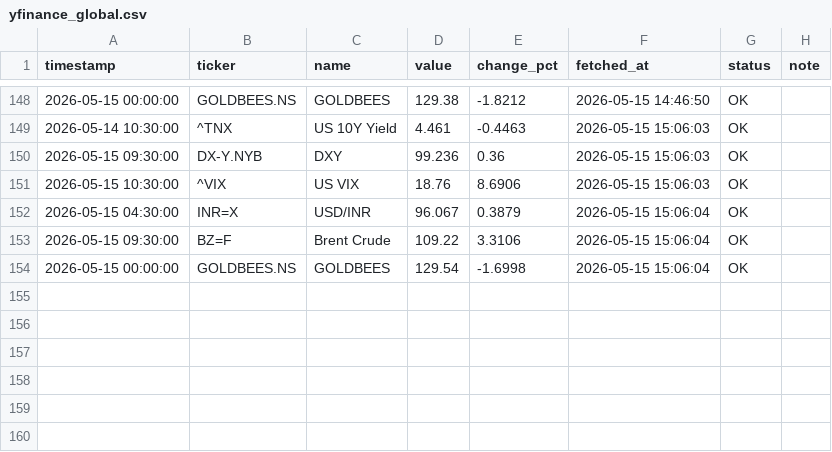
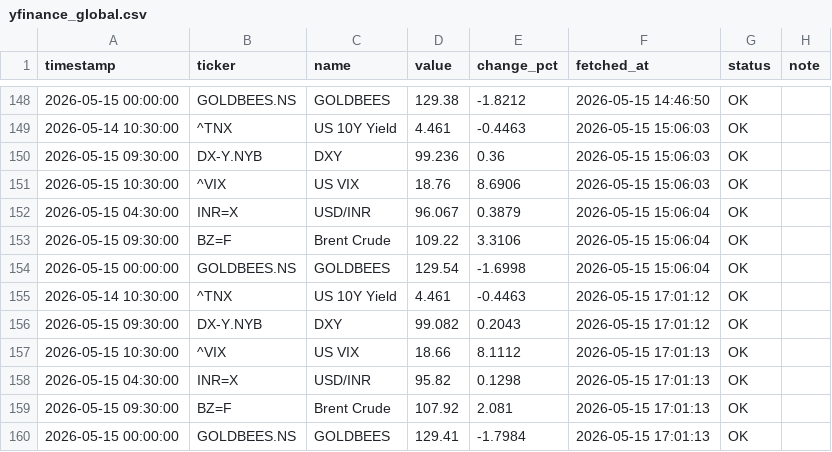
Before and after one commit to abhiarjun231-netizen/Engine-A-Dashboard-v2, a CSV file: data/core/yfinance_global.csv, drawn as a sheet; only a part is shown, gaps mark what is left out.

```diff
--- a/data/core/yfinance_global.csv
+++ b/data/core/yfinance_global.csv
@@ -154 +154,7 @@ timestamp,ticker,name,value,change_pct,fetched_at,status,note
 2026-05-15 00:00:00,GOLDBEES.NS,GOLDBEES,129.54,-1.6998,2026-05-15 15:06:04,OK,
+2026-05-14 10:30:00,^TNX,US 10Y Yield,4.461,-0.4463,2026-05-15 17:01:12,OK,
+2026-05-15 09:30:00,DX-Y.NYB,DXY,99.082,0.2043,2026-05-15 17:01:12,OK,
+2026-05-15 10:30:00,^VIX,US VIX,18.66,8.1112,2026-05-15 17:01:13,OK,
+2026-05-15 04:30:00,INR=X,USD/INR,95.82,0.1298,2026-05-15 17:01:13,OK,
+2026-05-15 09:30:00,BZ=F,Brent Crude,107.92,2.081,2026-05-15 17:01:13,OK,
+2026-05-15 00:00:00,GOLDBEES.NS,GOLDBEES,129.41,-1.7984,2026-05-15 17:01:13,OK,
```
Also changed, not shown: data/core/angel_one_indian.csv, data/core/bond_yields.csv, 2 other files.
